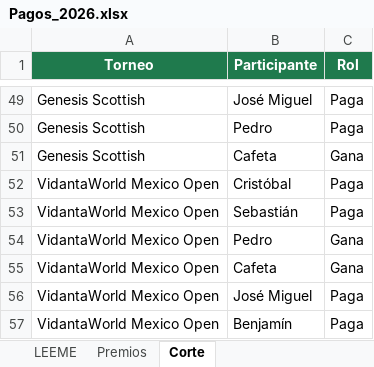
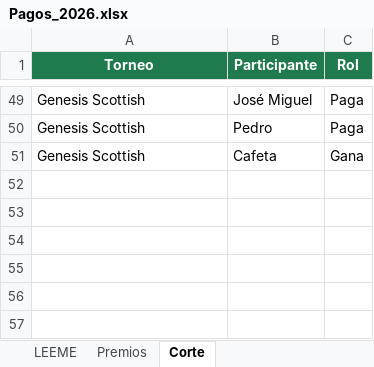
Before and after one commit to infoguzman-svg/Distinguidos_PGATour, an Excel workbook: Pagos_2026.xlsx, sheet Corte, drawn as a sheet; only a part is shown, gaps mark what is left out; values as stored, in another font and other column widths than the file's, no borders; the diff names each change by its address in the sheet, - before the commit and + after, or states it on an @@ line.

```diff
--- a/Pagos_2026.xlsx (sheet Corte)
+++ b/Pagos_2026.xlsx (sheet Corte)
-row 52: VidantaWorld Mexico Open | Cristóbal | Paga
-row 53: VidantaWorld Mexico Open | Sebastián | Paga
-row 54: VidantaWorld Mexico Open | Pedro | Gana
-row 55: VidantaWorld Mexico Open | Cafeta | Gana
-row 56: VidantaWorld Mexico Open | José Miguel | Paga
-row 57: VidantaWorld Mexico Open | Benjamín | Paga
```
Also changed, not shown: sheet Premios, sheet LEEME, 2 other files.
